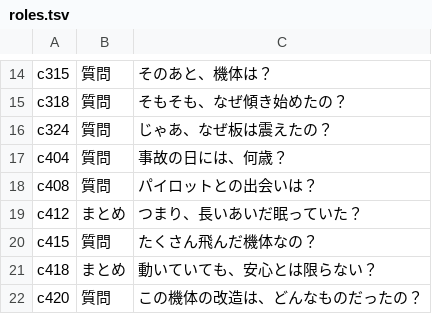
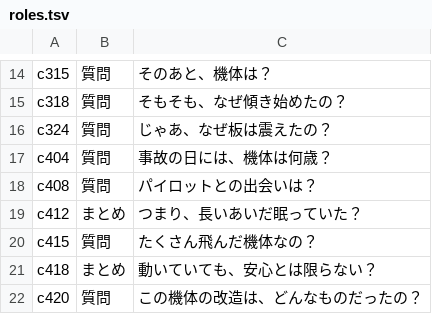
Before and after one commit to torotorotolo/zukai-engine, a TSV file: ref/ep15/v1_build/roles.tsv, drawn as a sheet; only a part is shown, gaps mark what is left out.

```diff
--- a/ref/ep15/v1_build/roles.tsv
+++ b/ref/ep15/v1_build/roles.tsv
@@ -16,3 +16,3 @@ c318	質問	そもそも、なぜ傾き始めたの？
 c324	質問	じゃあ、なぜ板は震えたの？
-c404	質問	事故の日には、何歳？
+c404	質問	事故の日には、機体は何歳？
 c408	質問	パイロットとの出会いは？
```
Also changed, not shown: 4 other files.
